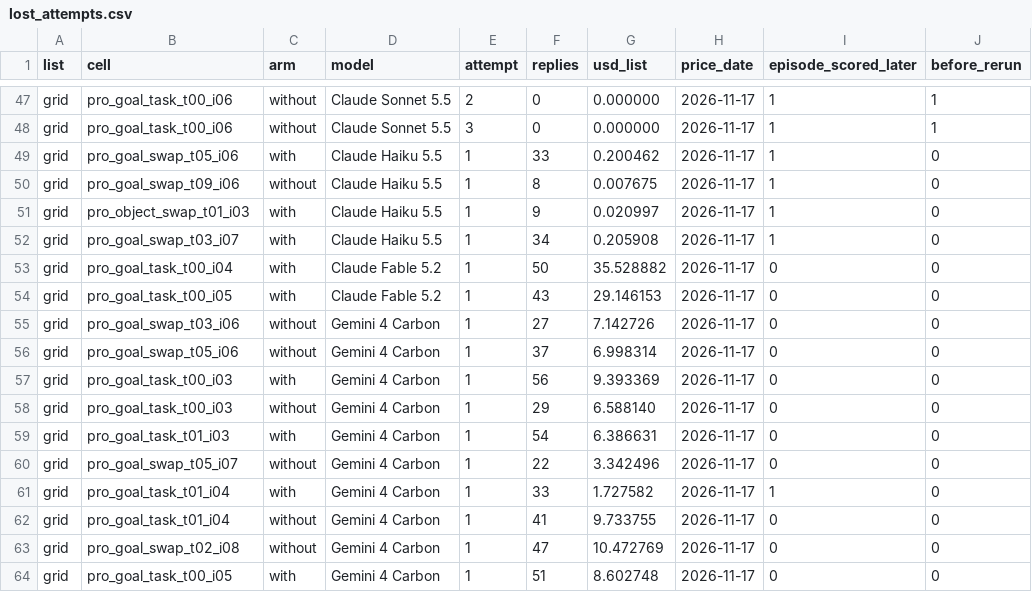
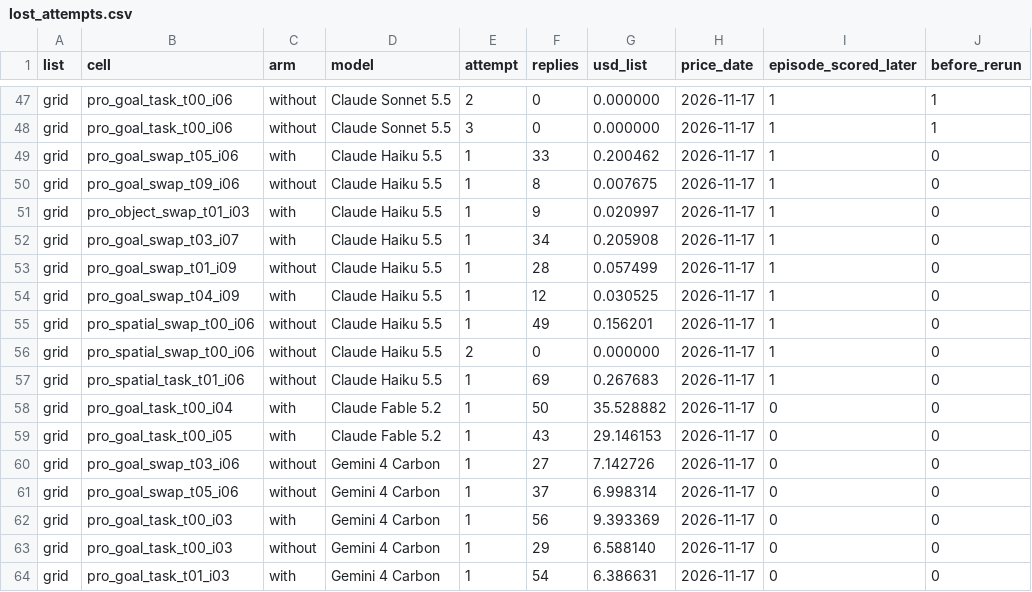
Before and after one commit to cerulion-inc/cerulion, a CSV file: docs/benchmarks/results/7cb9f322c10f6fa7-2026-11-18-harness-libero-pro/lost_attempts.csv, drawn as a sheet; only a part is shown, gaps mark what is left out; the shorter side is filled out with more unchanged rows.

Commit message:
docs(benchmarks): finish the harness results package with the grid's final read (#1261)

```diff
--- a/docs/benchmarks/results/7cb9f322c10f6fa7-2026-11-18-harness-libero-pro/lost_attempts.csv
+++ b/docs/benchmarks/results/7cb9f322c10f6fa7-2026-11-18-harness-libero-pro/lost_attempts.csv
@@ -52,2 +52,7 @@ grid,pro_object_swap_t01_i03,with,Claude Haiku 5.5,1,9,0.020997,2026-11-17,1,0
 grid,pro_goal_swap_t03_i07,with,Claude Haiku 5.5,1,34,0.205908,2026-11-17,1,0
+grid,pro_goal_swap_t01_i09,without,Claude Haiku 5.5,1,28,0.057499,2026-11-17,1,0
+grid,pro_goal_swap_t04_i09,with,Claude Haiku 5.5,1,12,0.030525,2026-11-17,1,0
+grid,pro_spatial_swap_t00_i06,without,Claude Haiku 5.5,1,49,0.156201,2026-11-17,1,0
+grid,pro_spatial_swap_t00_i06,without,Claude Haiku 5.5,2,0,0.000000,2026-11-17,1,0
+grid,pro_spatial_task_t01_i06,without,Claude Haiku 5.5,1,69,0.267683,2026-11-17,1,0
 grid,pro_goal_task_t00_i04,with,Claude Fable 5.2,1,50,35.528882,2026-11-17,0,0
```
Also changed, not shown: docs/benchmarks/results/7cb9f322c10f6fa7-2026-11-18-harness-libero-pro/extension_libero10/summary.csv, docs/benchmarks/results/7cb9f322c10f6fa7-2026-11-18-harness-libero-pro/extension_list2/summary.csv, 17 other files.
